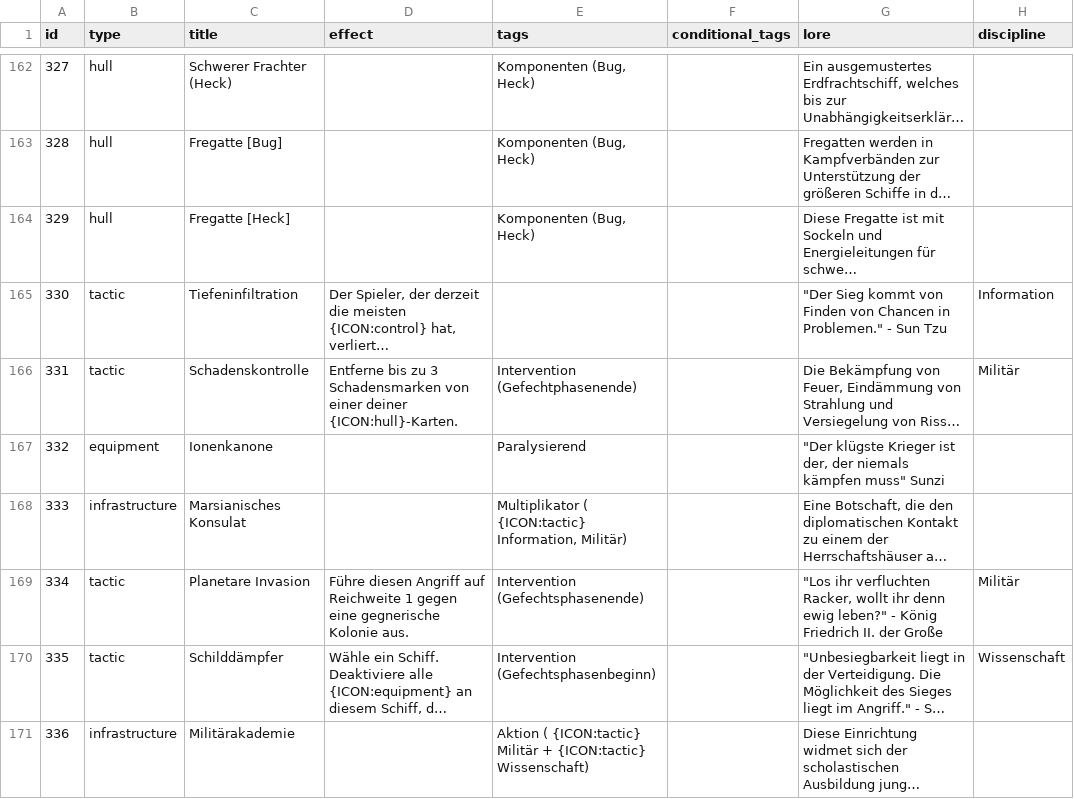
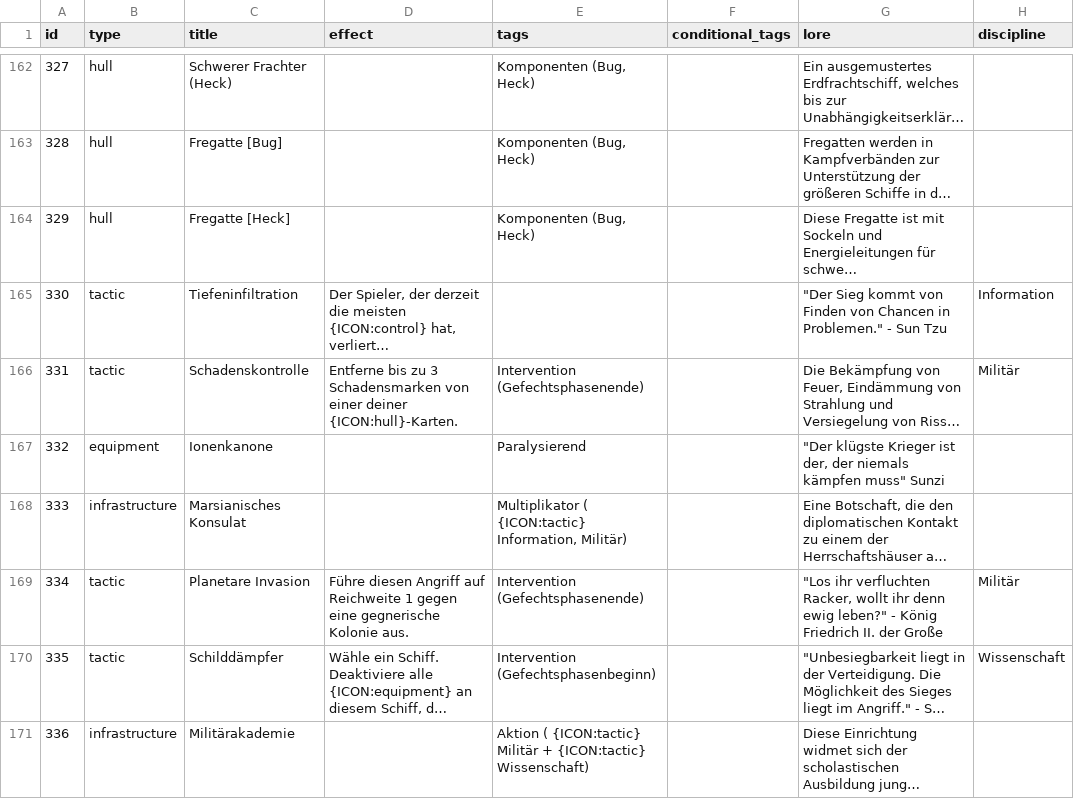
Before and after one commit to chrthom/outer-colonies, a CSV file: misc/cards.csv, drawn as a sheet; only a part is shown, gaps mark what is left out; long unchanged cells end in …; the diff covers the shown part only; the diff names each change by its address in the sheet, - before the commit and + after, or states it on an @@ line.

```diff
--- a/misc/cards.csv
+++ b/misc/cards.csv
-E166 (tags): Intervention (Gefechtphasenende)
+E166 (tags): Intervention (Gefechtsphasenende)
```
Also changed, not shown: 8 edited cells elsewhere in this file, 1 other file.
